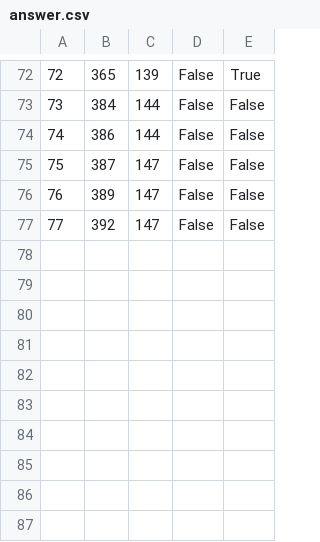
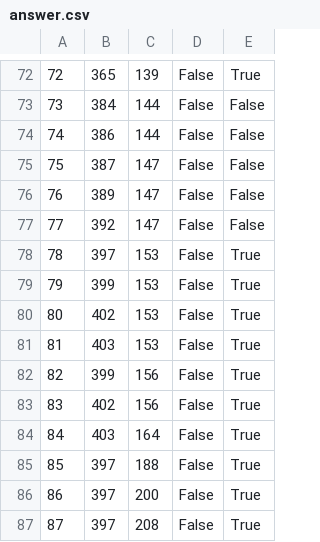
Before and after one commit to banja001/Alt-F4, a CSV file: booking/booking/Resources/Data/answer.csv, drawn as a sheet; only a part is shown, gaps mark what is left out; the diff names each change by its address in the sheet, - before the commit and + after, or states it on an @@ line.

```diff
--- a/booking/booking/Resources/Data/answer.csv
+++ b/booking/booking/Resources/Data/answer.csv
+row 78: 78 | 397 | 153 | False | True
+row 79: 79 | 399 | 153 | False | True
+row 80: 80 | 402 | 153 | False | True
+row 81: 81 | 403 | 153 | False | True
+row 82: 82 | 399 | 156 | False | True
+row 83: 83 | 402 | 156 | False | True
+row 84: 84 | 403 | 164 | False | True
+row 85: 85 | 397 | 188 | False | True
+row 86: 86 | 397 | 200 | False | True
+row 87: 87 | 397 | 208 | False | True
```
Also changed, not shown: booking/booking/Resources/Data/appointment.csv, booking/booking/Resources/Data/appointmentcheckpoint.csv, 7 other files.
